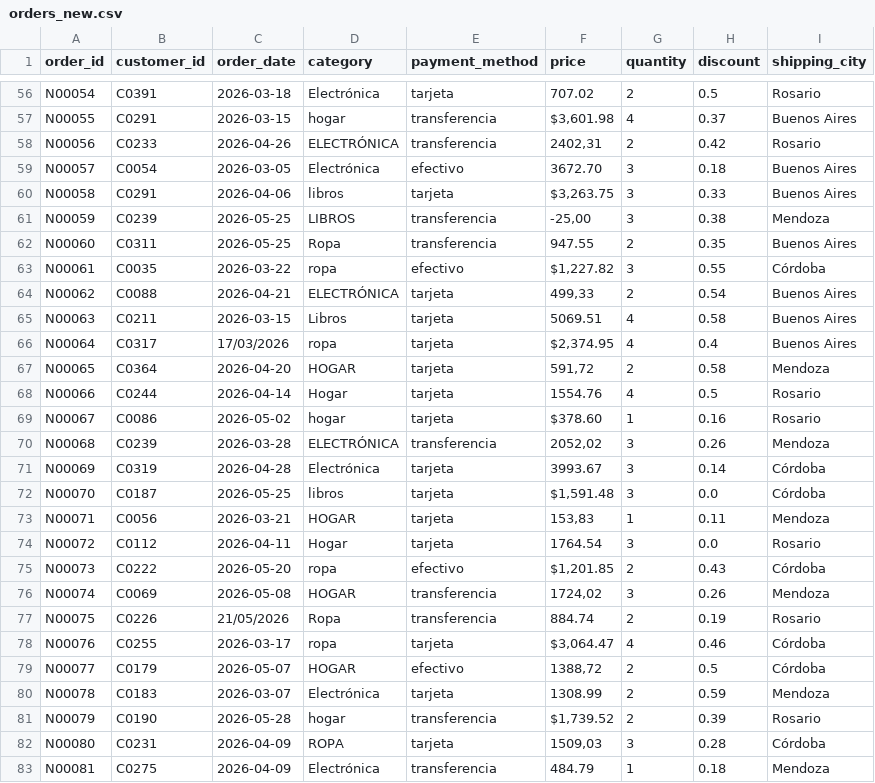
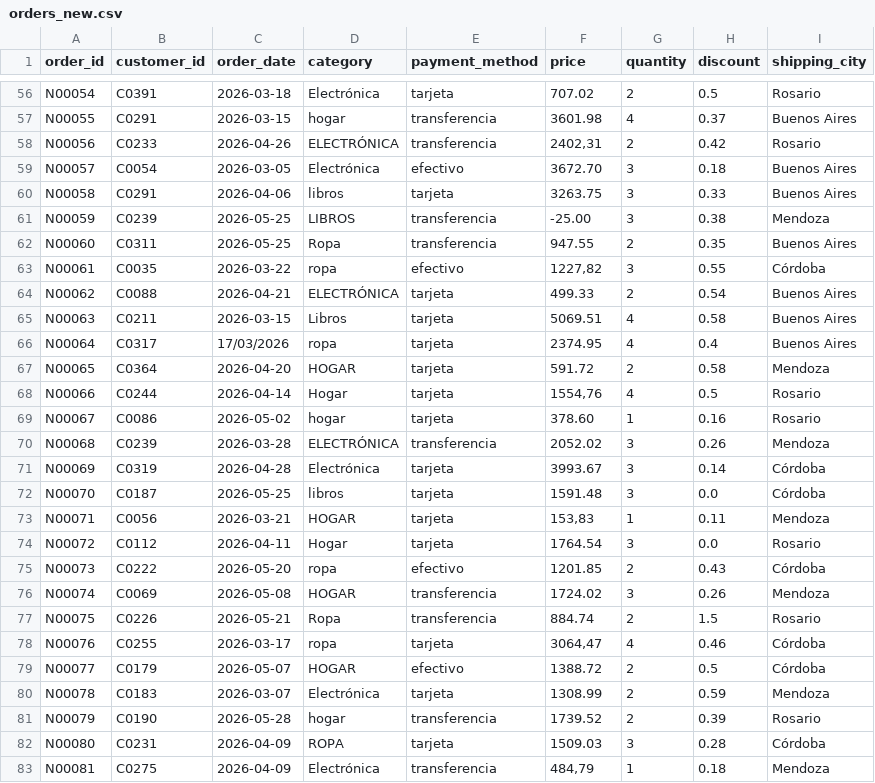
Before and after one commit to horincho27/aie-preparar-datos, a CSV file: data/new/orders_new.csv, drawn as a sheet; only a part is shown, gaps mark what is left out; the diff covers the shown part only; the diff names each change by its address in the sheet, - before the commit and + after, or states it on an @@ line.

```diff
--- a/data/new/orders_new.csv
+++ b/data/new/orders_new.csv
-F57 (price): $3,601.98
+F57 (price): 3601.98
-F60 (price): $3,263.75
+F60 (price): 3263.75
-F61 (price): -25,00
+F61 (price): -25.00
-F63 (price): $1,227.82
+F63 (price): 1227,82
-F64 (price): 499,33
+F64 (price): 499.33
-F66 (price): $2,374.95
+F66 (price): 2374.95
-F67 (price): 591,72
+F67 (price): 591.72
-F68 (price): 1554.76
+F68 (price): 1554,76
-F69 (price): $378.60
+F69 (price): 378.60
-F70 (price): 2052,02
+F70 (price): 2052.02
-F72 (price): $1,591.48
+F72 (price): 1591.48
-F75 (price): $1,201.85
+F75 (price): 1201.85
-F76 (price): 1724,02
+F76 (price): 1724.02
-C77 (order_date): 21/05/2026
+C77 (order_date): 2026-05-21
-H77 (discount): 0.19
+H77 (discount): 1.5
-F78 (price): $3,064.47
+F78 (price): 3064,47
-F79 (price): 1388,72
+F79 (price): 1388.72
-F81 (price): $1,739.52
+F81 (price): 1739.52
-F82 (price): 1509,03
+F82 (price): 1509.03
-F83 (price): 484.79
+F83 (price): 484,79
```
Also changed, not shown: 116 edited cells elsewhere in this file, data/raw/orders.csv, 36 other files.
